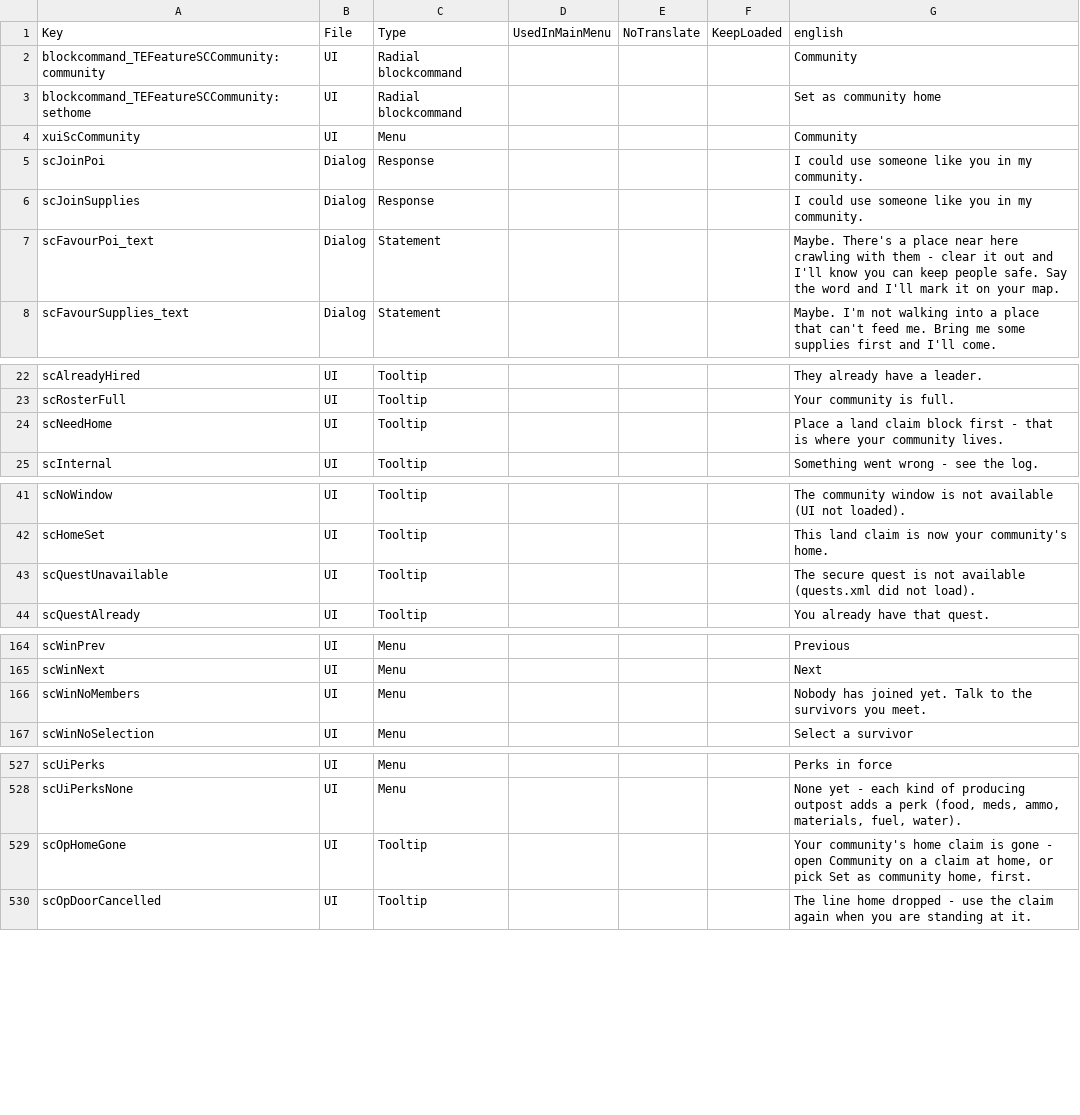
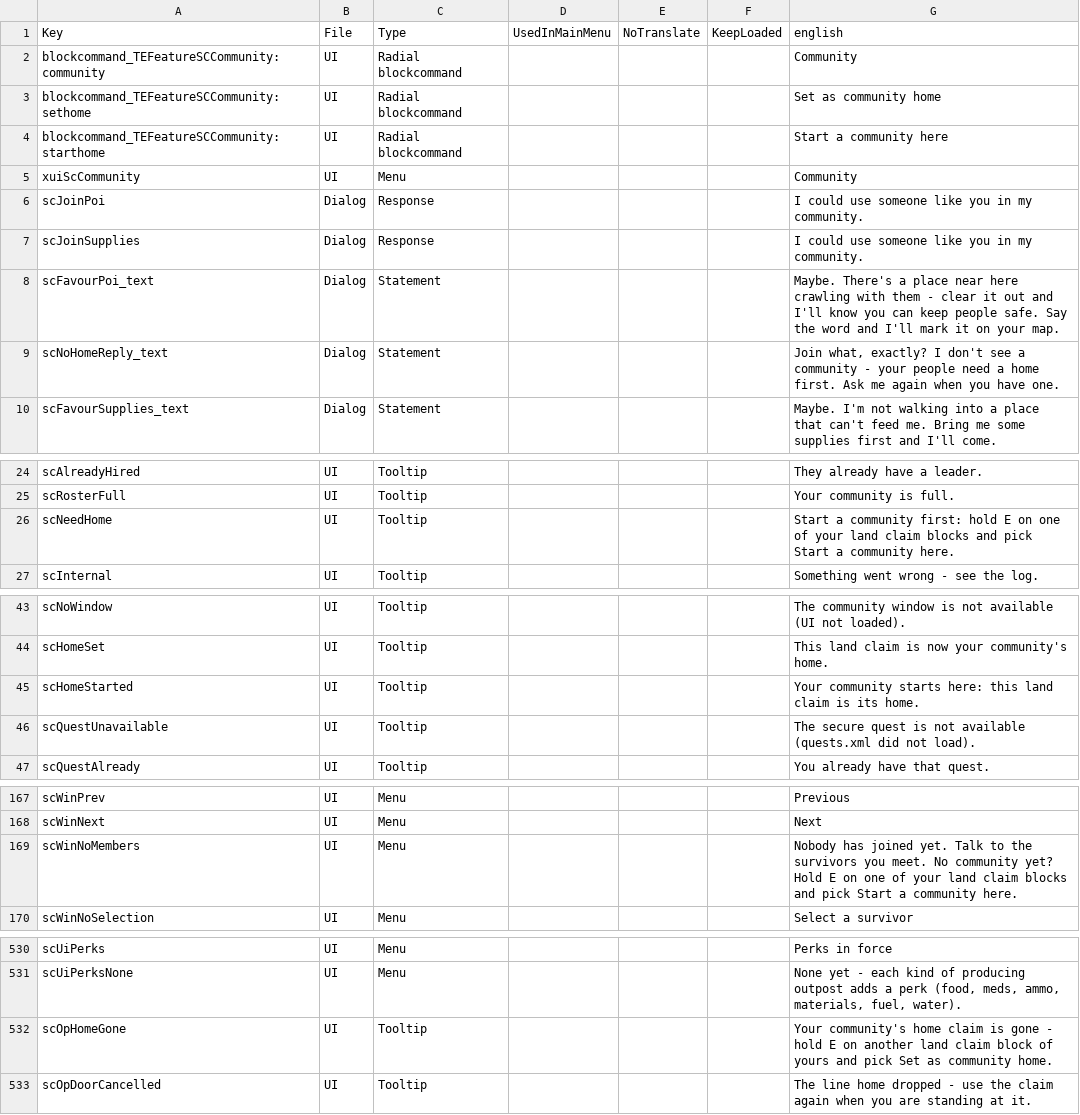
Before and after one commit to Relentless757/SurvivorCommunity, a CSV file: Config/Localization.csv, drawn as a sheet; only a part is shown, gaps mark what is left out; the diff covers the shown part only.

```diff
--- a/Config/Localization.csv
+++ b/Config/Localization.csv
@@ -3,2 +3,3 @@ blockcommand_TEFeatureSCCommunity:community,UI,Radial blockcommand,,,,Community
 blockcommand_TEFeatureSCCommunity:sethome,UI,Radial blockcommand,,,,Set as community home
+blockcommand_TEFeatureSCCommunity:starthome,UI,Radial blockcommand,,,,Start a community here
 xuiScCommunity,UI,Menu,,,,Community
@@ -7,2 +8,3 @@ scJoinSupplies,Dialog,Response,,,,I could use someone like you in my community.
 scFavourPoi_text,Dialog,Statement,,,,"Maybe. There's a place near here crawling with them - clear it out and I'll know you can keep people safe. Say the word and I'll mark it on your map."
+scNoHomeReply_text,Dialog,Statement,,,,"Join what, exactly? I don't see a community - your people need a home first. Ask me again when you have one."
 scFavourSupplies_text,Dialog,Statement,,,,"Maybe. I'm not walking into a place that can't feed me. Bring me some supplies first and I'll come."
@@ -23,3 +25,3 @@ scAlreadyHired,UI,Tooltip,,,,They already have a leader.
 scRosterFull,UI,Tooltip,,,,Your community is full.
-scNeedHome,UI,Tooltip,,,,Place a land claim block first - that is where your community lives.
+scNeedHome,UI,Tooltip,,,,Start a community first: hold E on one of your land claim blocks and pick Start a community here.
 scInternal,UI,Tooltip,,,,Something went wrong - see the log.
@@ -42,2 +44,3 @@ scNoWindow,UI,Tooltip,,,,The community window is not available (UI not loaded).
 scHomeSet,UI,Tooltip,,,,This land claim is now your community's home.
+scHomeStarted,UI,Tooltip,,,,Your community starts here: this land claim is its home.
 scQuestUnavailable,UI,Tooltip,,,,The secure quest is not available (quests.xml did not load).
@@ -165,3 +168,3 @@ scWinPrev,UI,Menu,,,,Previous
 scWinNext,UI,Menu,,,,Next
-scWinNoMembers,UI,Menu,,,,Nobody has joined yet. Talk to the survivors you meet.
+scWinNoMembers,UI,Menu,,,,Nobody has joined yet. Talk to the survivors you meet. No community yet? Hold E on one of your land claim blocks and pick Start a community here.
 scWinNoSelection,UI,Menu,,,,Select a survivor
@@ -528,3 +531,3 @@ scUiPerks,UI,Menu,,,,Perks in force
 scUiPerksNone,UI,Menu,,,,"None yet - each kind of producing outpost adds a perk (food, meds, ammo, materials, fuel, water)."
-scOpHomeGone,UI,Tooltip,,,,"Your community's home claim is gone - open Community on a claim at home, or pick Set as community home, first."
+scOpHomeGone,UI,Tooltip,,,,Your community's home claim is gone - hold E on another land claim block of yours and pick Set as community home.
 scOpDoorCancelled,UI,Tooltip,,,,The line home dropped - use the claim again when you are standing at it.
```
Also changed, not shown: 2 edited cells elsewhere in this file, 18 other files.
